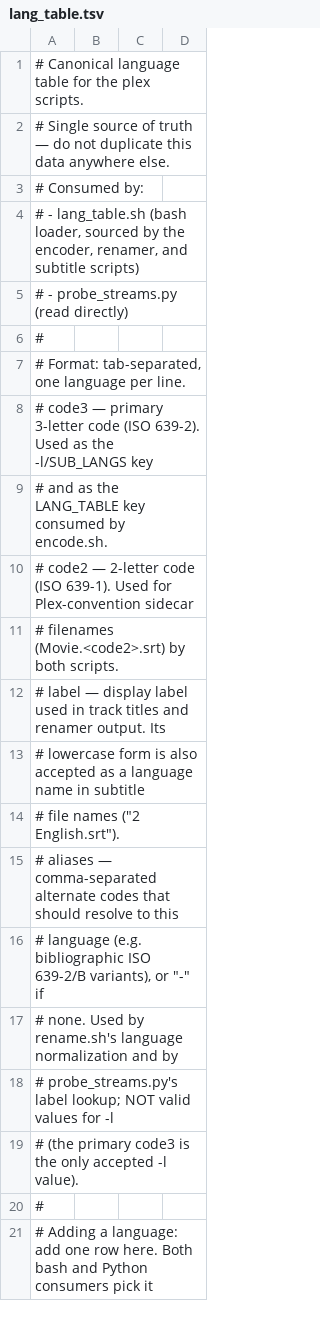
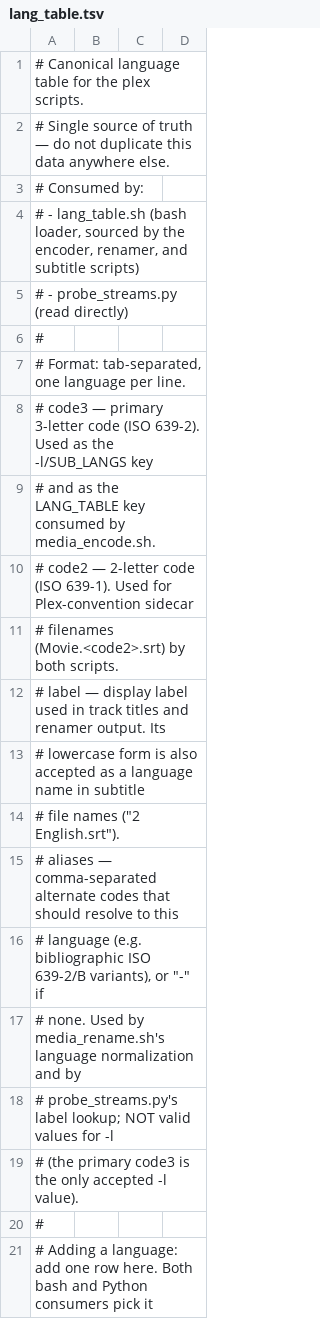
Before and after one commit to PatrickPetrushonis/plex, a TSV file: scripts/lang_table.tsv, drawn as a sheet; only a part is shown.

Commit message:
Changed pipeline stage script names to a media_ prefix by renaming seven scripts and updating every reference to them.

```diff
--- a/scripts/lang_table.tsv
+++ b/scripts/lang_table.tsv
@@ -8,3 +8,3 @@
 #   code3   — primary 3-letter code (ISO 639-2). Used as the -l/SUB_LANGS key
-#             and as the LANG_TABLE key consumed by encode.sh.
+#             and as the LANG_TABLE key consumed by media_encode.sh.
 #   code2   — 2-letter code (ISO 639-1). Used for Plex-convention sidecar
@@ -16,3 +16,3 @@
 #             language (e.g. bibliographic ISO 639-2/B variants), or "-" if
-#             none. Used by rename.sh's language normalization and by
+#             none. Used by media_rename.sh's language normalization and by
 #             probe_streams.py's label lookup; NOT valid values for -l
```
Also changed, not shown: 17 other files.
